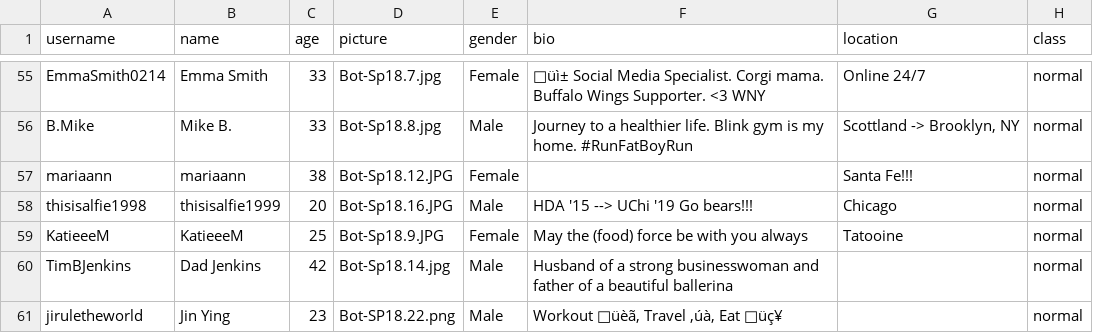
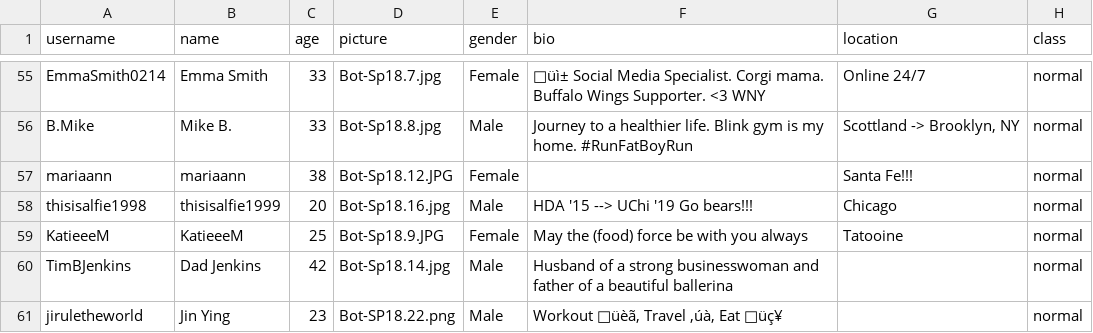
Before and after one commit to cornellsml/truman_content_moderation, a CSV file: input/actors.csv, drawn as a sheet; only a part is shown, gaps mark what is left out.

Commit message:
Corrected one profile photo name

```diff
--- a/input/actors.csv
+++ b/input/actors.csv
@@ -58,3 +58,3 @@ B.Mike,Mike B.,33,Bot-Sp18.8.jpg,Male,Journey to a healthier life. Blink gym is
 mariaann,mariaann,38,Bot-Sp18.12.JPG,Female,,Santa Fe!!!,normal
-thisisalfie1998,thisisalfie1999,20,Bot-Sp18.16.JPG,Male,HDA '15 --> UChi '19 Go bears!!! ,Chicago,normal
+thisisalfie1998,thisisalfie1999,20,Bot-Sp18.16.jpg,Male,HDA '15 --> UChi '19 Go bears!!! ,Chicago,normal
 KatieeeM,KatieeeM,25,Bot-Sp18.9.JPG,Female,May the (food) force be with you always,Tatooine,normal
```
